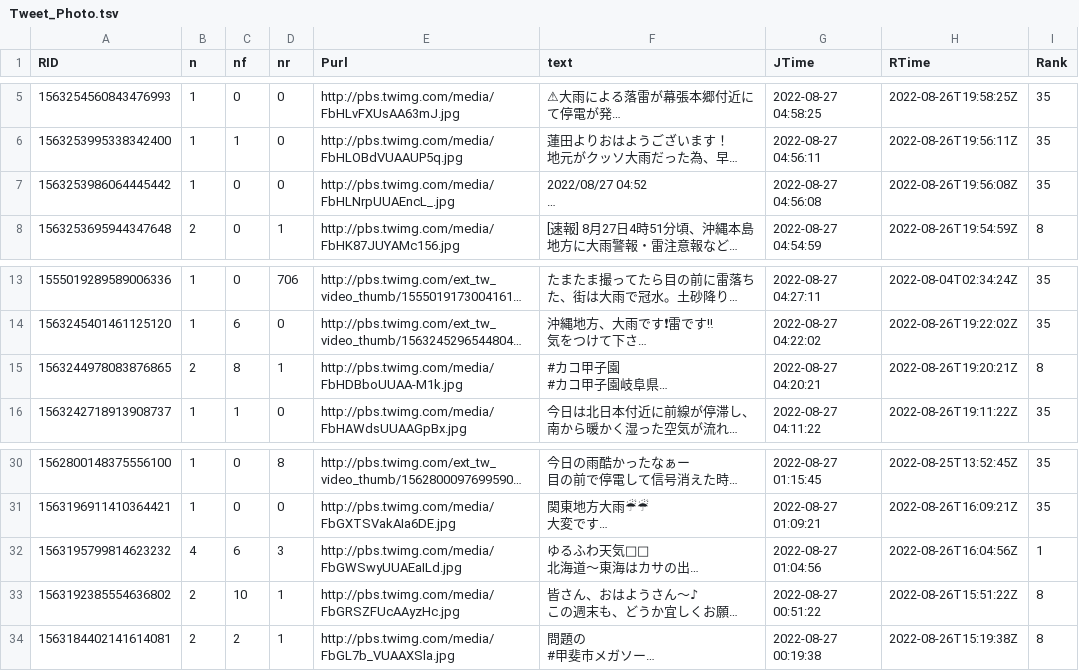
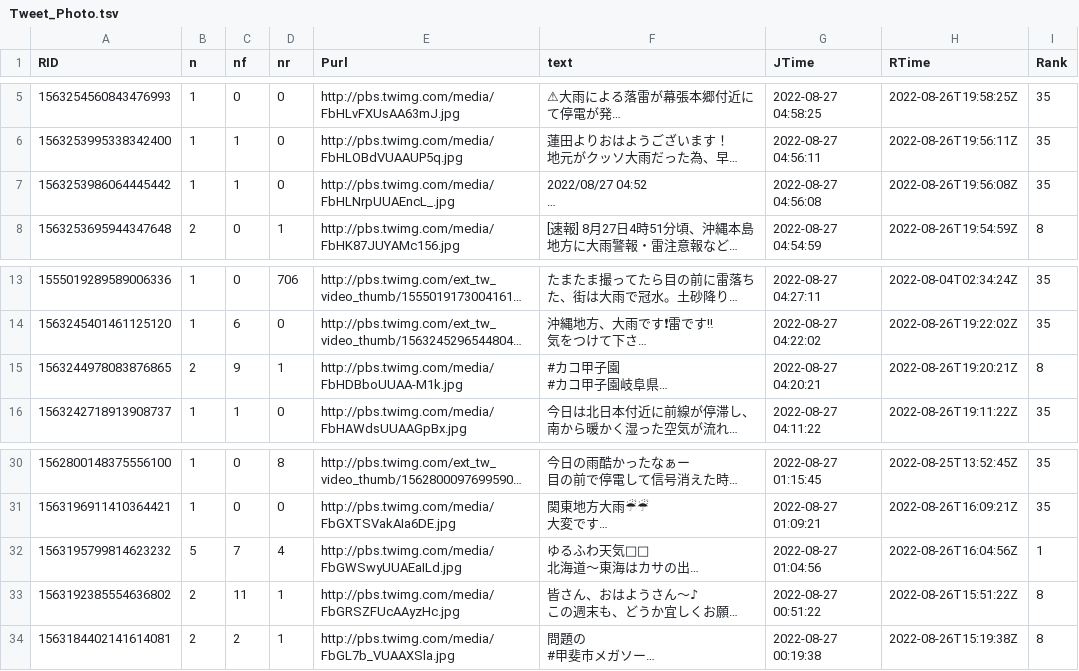
Before and after one commit to syamada93/RTweet_2022_HR, a TSV file: Tweet_Photo.tsv, drawn as a sheet; only a part is shown, gaps mark what is left out; long unchanged cells end in …; the diff names each change by its address in the sheet, - before the commit and + after, or states it on an @@ line.

```diff
--- a/Tweet_Photo.tsv
+++ b/Tweet_Photo.tsv
-C7 (nf): 0
+C7 (nf): 1
-C15 (nf): 8
+C15 (nf): 9
-B32 (n): 4
+B32 (n): 5
-C32 (nf): 6
+C32 (nf): 7
-D32 (nr): 3
+D32 (nr): 4
-C33 (nf): 10
+C33 (nf): 11
```
Also changed, not shown: 1 other file.
